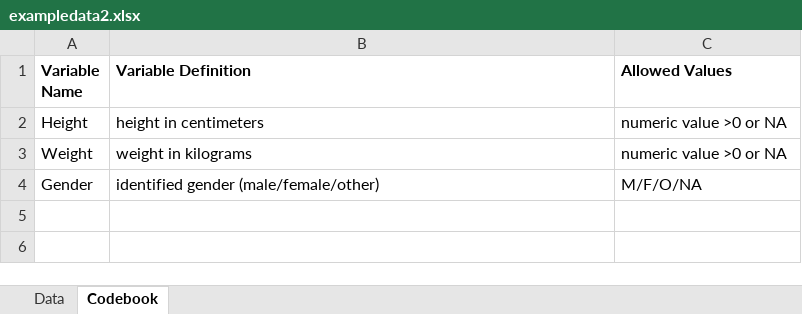
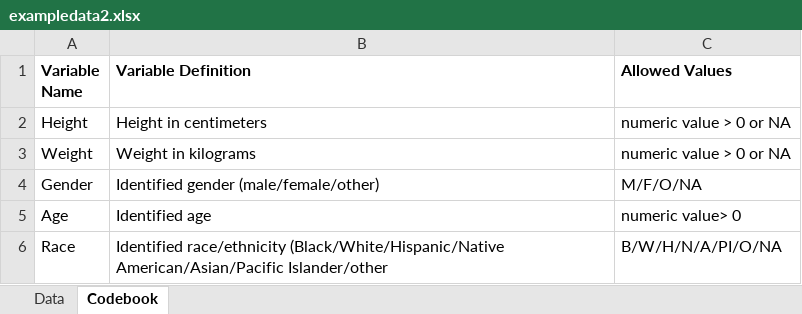
Before and after one commit to ArianaAlvarado/ArianaA-P2-portfolio, an Excel workbook: starter-analysis-exercise/data/raw-data/exampledata2.xlsx, sheet Codebook, drawn as a sheet; values as stored, in another font and other column widths than the file's, no borders; the diff names each change by its address in the sheet, - before the commit and + after, or states it on an @@ line.

```diff
--- a/starter-analysis-exercise/data/raw-data/exampledata2.xlsx (sheet Codebook)
+++ b/starter-analysis-exercise/data/raw-data/exampledata2.xlsx (sheet Codebook)
-B2 (Variable Definition): height in centimeters
+B2 (Variable Definition): Height in centimeters
-C2:C3 (Allowed Values): numeric value >0 or NA
+C2:C3 (Allowed Values): numeric value > 0 or NA
-B3 (Variable Definition): weight in kilograms
+B3 (Variable Definition): Weight in kilograms
-B4 (Variable Definition): identified gender (male/female/other)
+B4 (Variable Definition): Identified gender (male/female/other)
+row 5: Age | Identified age | numeric value> 0
+row 6: Race | Identified race/ethnicity (Black/White/Hispanic/Native American/Asian/Pacific Islander/other | B/W/H/N/A/PI/O/NA
```
Also changed, not shown: sheet Data.
